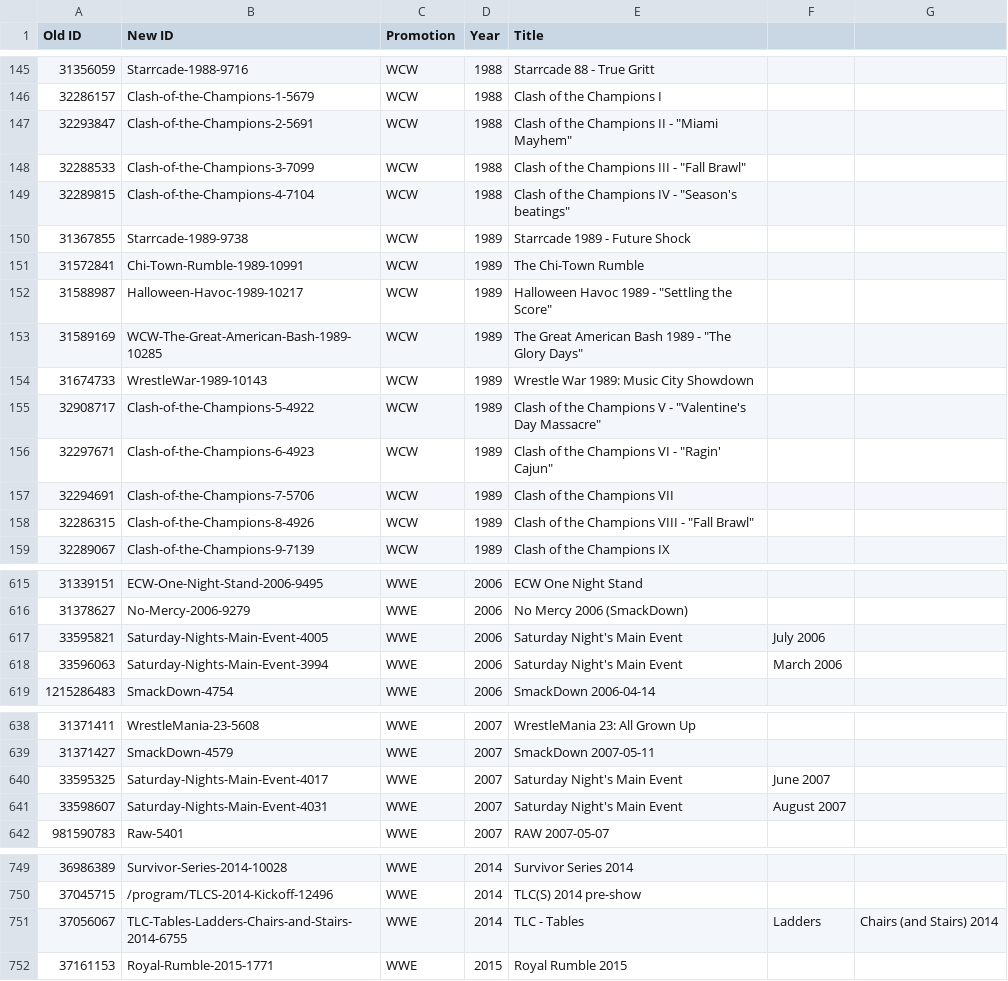
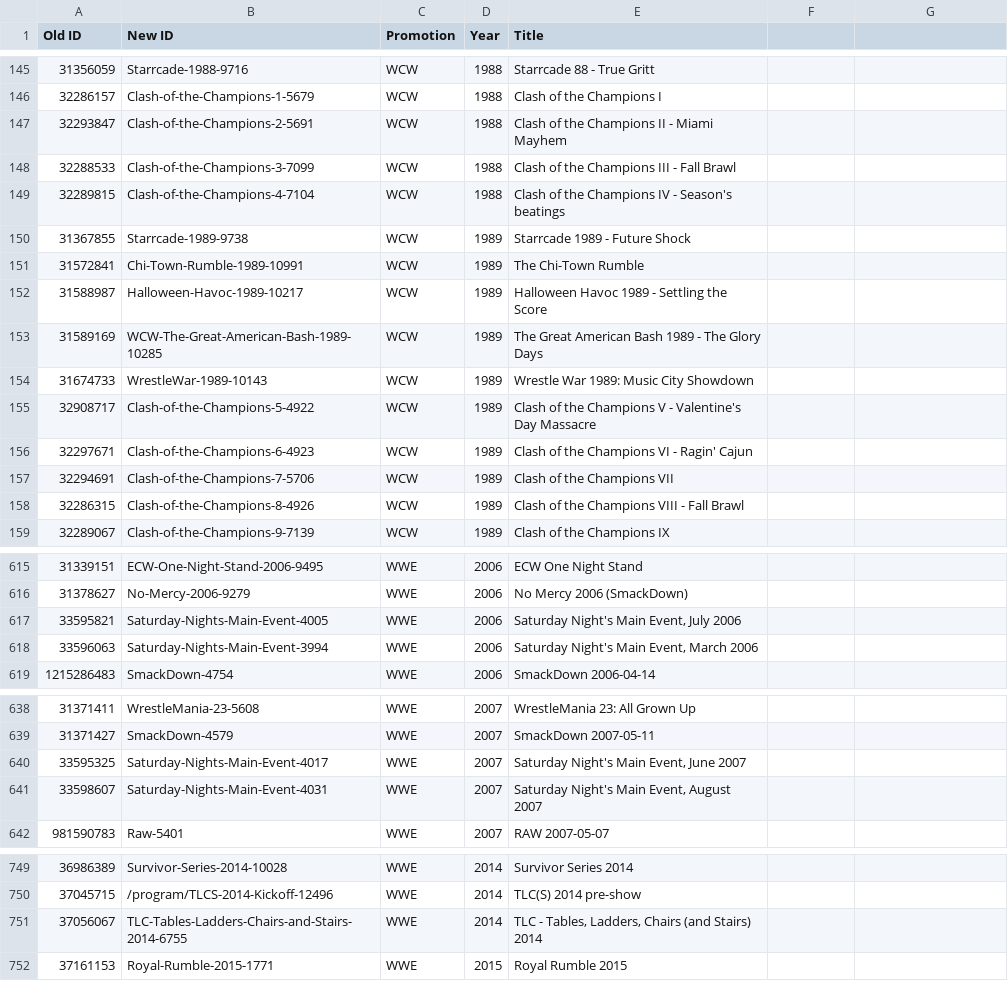
Before and after one commit to nafmo/wwenetwork-linkmap, a CSV file: database.csv, drawn as a sheet; only a part is shown, gaps mark what is left out; the diff covers the shown part only.

```diff
--- a/database.csv
+++ b/database.csv
@@ -146,14 +146,14 @@ Old ID,New ID,Promotion,Year,Title
 32286157,Clash-of-the-Champions-1-5679,WCW,1988,Clash of the Champions I
-32293847,Clash-of-the-Champions-2-5691,WCW,1988,Clash of the Champions II - "Miami Mayhem"
-32288533,Clash-of-the-Champions-3-7099,WCW,1988,Clash of the Champions III - "Fall Brawl"
-32289815,Clash-of-the-Champions-4-7104,WCW,1988,Clash of the Champions IV - "Season's beatings"
+32293847,Clash-of-the-Champions-2-5691,WCW,1988,Clash of the Champions II - Miami Mayhem
+32288533,Clash-of-the-Champions-3-7099,WCW,1988,Clash of the Champions III - Fall Brawl
+32289815,Clash-of-the-Champions-4-7104,WCW,1988,Clash of the Champions IV - Season's beatings
 31367855,Starrcade-1989-9738,WCW,1989,Starrcade 1989 - Future Shock
 31572841,Chi-Town-Rumble-1989-10991,WCW,1989,The Chi-Town Rumble
-31588987,Halloween-Havoc-1989-10217,WCW,1989,Halloween Havoc 1989 - "Settling the Score"
-31589169,WCW-The-Great-American-Bash-1989-10285,WCW,1989,The Great American Bash 1989 - "The Glory Days"
+31588987,Halloween-Havoc-1989-10217,WCW,1989,Halloween Havoc 1989 - Settling the Score
+31589169,WCW-The-Great-American-Bash-1989-10285,WCW,1989,The Great American Bash 1989 - The Glory Days
 31674733,WrestleWar-1989-10143,WCW,1989,Wrestle War 1989: Music City Showdown
-32908717,Clash-of-the-Champions-5-4922,WCW,1989,Clash of the Champions V - "Valentine's Day Massacre"
-32297671,Clash-of-the-Champions-6-4923,WCW,1989,Clash of the Champions VI - "Ragin' Cajun"
+32908717,Clash-of-the-Champions-5-4922,WCW,1989,Clash of the Champions V - Valentine's Day Massacre
+32297671,Clash-of-the-Champions-6-4923,WCW,1989,Clash of the Champions VI - Ragin' Cajun
 32294691,Clash-of-the-Champions-7-5706,WCW,1989,Clash of the Champions VII
-32286315,Clash-of-the-Champions-8-4926,WCW,1989,Clash of the Champions VIII - "Fall Brawl"
+32286315,Clash-of-the-Champions-8-4926,WCW,1989,Clash of the Champions VIII - Fall Brawl
 32289067,Clash-of-the-Champions-9-7139,WCW,1989,Clash of the Champions IX
@@ -616,4 +616,4 @@ Old ID,New ID,Promotion,Year,Title
 31378627,No-Mercy-2006-9279,WWE,2006,No Mercy 2006 (SmackDown)
-33595821,Saturday-Nights-Main-Event-4005,WWE,2006,Saturday Night's Main Event, July 2006
-33596063,Saturday-Nights-Main-Event-3994,WWE,2006,Saturday Night's Main Event, March 2006
+33595821,Saturday-Nights-Main-Event-4005,WWE,2006,"Saturday Night's Main Event, July 2006"
+33596063,Saturday-Nights-Main-Event-3994,WWE,2006,"Saturday Night's Main Event, March 2006"
 1215286483,SmackDown-4754,WWE,2006,SmackDown 2006-04-14
@@ -639,4 +639,4 @@ Old ID,New ID,Promotion,Year,Title
 31371427,SmackDown-4579,WWE,2007,SmackDown 2007-05-11
-33595325,Saturday-Nights-Main-Event-4017,WWE,2007,Saturday Night's Main Event, June 2007
-33598607,Saturday-Nights-Main-Event-4031,WWE,2007,Saturday Night's Main Event, August 2007
+33595325,Saturday-Nights-Main-Event-4017,WWE,2007,"Saturday Night's Main Event, June 2007"
+33598607,Saturday-Nights-Main-Event-4031,WWE,2007,"Saturday Night's Main Event, August 2007"
 981590783,Raw-5401,WWE,2007,RAW 2007-05-07
@@ -750,3 +750,3 @@ Old ID,New ID,Promotion,Year,Title
 37045715,/program/TLCS-2014-Kickoff-12496,WWE,2014,TLC(S) 2014 pre-show
-37056067,TLC-Tables-Ladders-Chairs-and-Stairs-2014-6755,WWE,2014,TLC - Tables, Ladders, Chairs (and Stairs) 2014
+37056067,TLC-Tables-Ladders-Chairs-and-Stairs-2014-6755,WWE,2014,"TLC - Tables, Ladders, Chairs (and Stairs) 2014"
 37161153,Royal-Rumble-2015-1771,WWE,2015,Royal Rumble 2015
```
Also changed, not shown: 92 edited cells elsewhere in this file.
